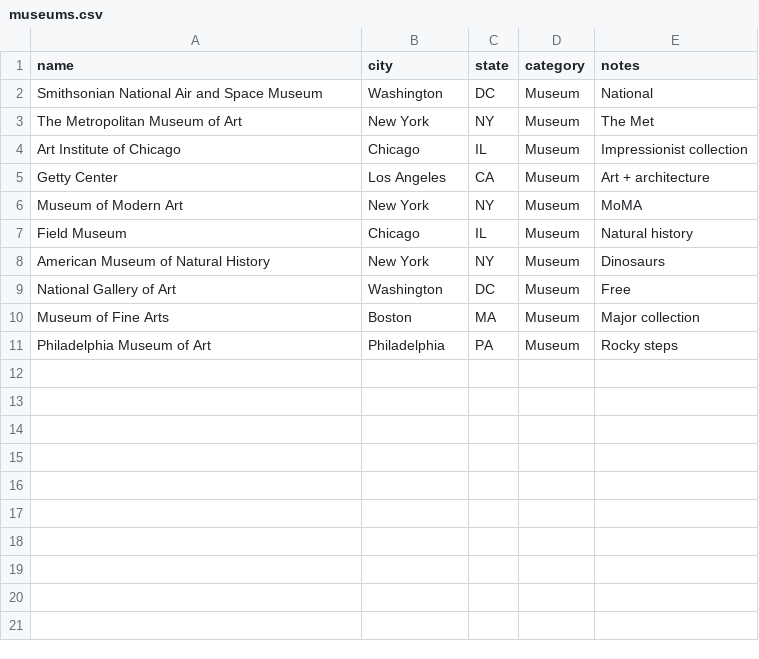
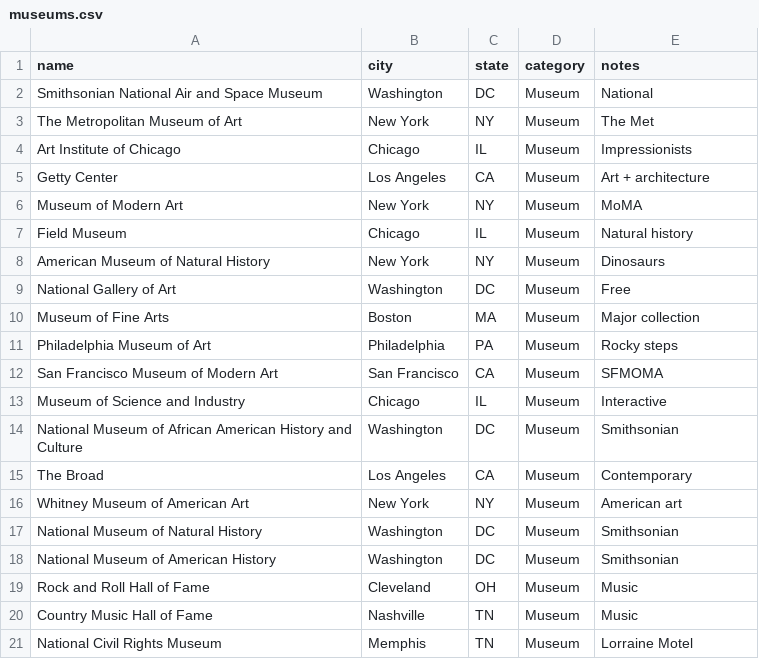
Before and after one commit to lazarmarlin/travel-trak, a CSV file: data/processed/categories/museums.csv, drawn as a sheet.

Commit message:
Expand regional chains, museums, zoos, breweries, historic sites, stadiums, and beaches

```diff
--- a/data/processed/categories/museums.csv
+++ b/data/processed/categories/museums.csv
@@ -3,3 +3,3 @@ Smithsonian National Air and Space Museum,Washington,DC,Museum,"National"
 The Metropolitan Museum of Art,New York,NY,Museum,"The Met"
-Art Institute of Chicago,Chicago,IL,Museum,"Impressionist collection"
+Art Institute of Chicago,Chicago,IL,Museum,"Impressionists"
 Getty Center,Los Angeles,CA,Museum,"Art + architecture"
@@ -11 +11,11 @@ Museum of Fine Arts,Boston,MA,Museum,"Major collection"
 Philadelphia Museum of Art,Philadelphia,PA,Museum,"Rocky steps"
+San Francisco Museum of Modern Art,San Francisco,CA,Museum,"SFMOMA"
+Museum of Science and Industry,Chicago,IL,Museum,"Interactive"
+National Museum of African American History and Culture,Washington,DC,Museum,"Smithsonian"
+The Broad,Los Angeles,CA,Museum,"Contemporary"
+Whitney Museum of American Art,New York,NY,Museum,"American art"
+National Museum of Natural History,Washington,DC,Museum,"Smithsonian"
+National Museum of American History,Washington,DC,Museum,"Smithsonian"
+Rock and Roll Hall of Fame,Cleveland,OH,Museum,"Music"
+Country Music Hall of Fame,Nashville,TN,Museum,"Music"
+National Civil Rights Museum,Memphis,TN,Museum,"Lorraine Motel"
```
Also changed, not shown: data/processed/categories/regional_chains.csv, data/processed/categories/zoos_aquariums.csv.
